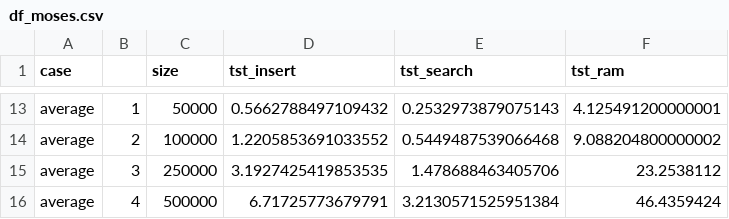
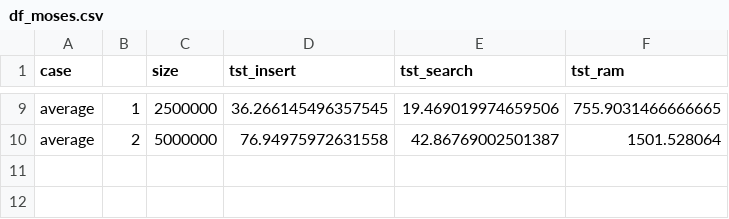
Before and after one commit to m-mburu/cdsProject2025, a CSV file: data/df_moses.csv, drawn as a sheet; only a part is shown, gaps mark what is left out; removed rows and columns are numbered as before the commit, all else as after; the diff covers the shown part only; the diff names each change by its address in the sheet, - before the commit and + after, or states it on an @@ line.

```diff
--- a/data/df_moses.csv
+++ b/data/df_moses.csv
-C9 (size): 50000
+C9 (size): 2500000
-D9 (tst_insert): 0.5662788497109432
+D9 (tst_insert): 36.266145496357545
-E9 (tst_search): 0.2532973879075143
+E9 (tst_search): 19.469019974659506
-F9 (tst_ram): 4.125491200000001
+F9 (tst_ram): 755.9031466666665
-C10 (size): 100000
+C10 (size): 5000000
-D10 (tst_insert): 1.2205853691033552
+D10 (tst_insert): 76.94975972631558
-E10 (tst_search): 0.5449487539066468
+E10 (tst_search): 42.86769002501387
-F10 (tst_ram): 9.088204800000002
+F10 (tst_ram): 1501.528064
-row 15: average | 3 | 250000 | 3.1927425419853535 | 1.478688463405706 | 23.2538112
-row 16: average | 4 | 500000 | 6.71725773679791 | 3.2130571525951384 | 46.4359424
```
Also changed, not shown: 4 removed rows and 28 edited cells elsewhere in this file, 1 other file.
